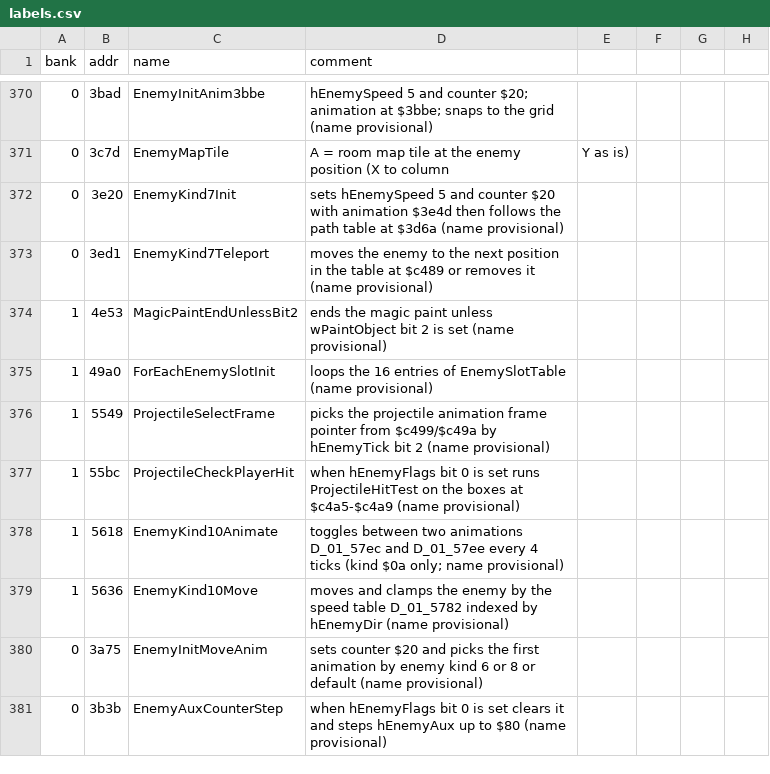
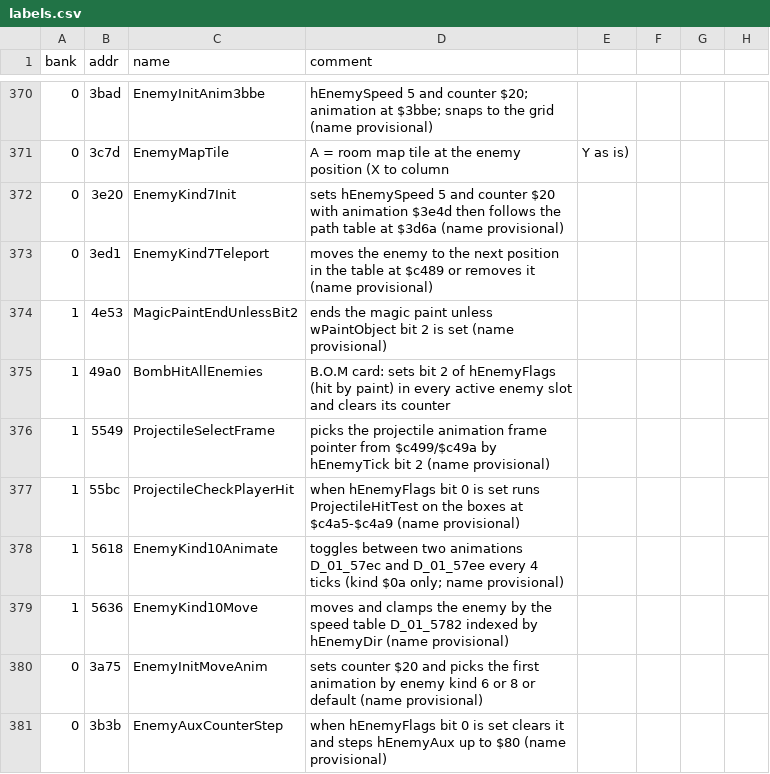
Before and after one commit to Tenome/Painter-Momopi-Decompilation, a CSV file: labels.csv, drawn as a sheet; only a part is shown, gaps mark what is left out.

```diff
--- a/labels.csv
+++ b/labels.csv
@@ -374,3 +374,3 @@ bank,addr,name,comment
 1,4e53,MagicPaintEndUnlessBit2,ends the magic paint unless wPaintObject bit 2 is set (name provisional)
-1,49a0,ForEachEnemySlotInit,loops the 16 entries of EnemySlotTable (name provisional)
+1,49a0,BombHitAllEnemies,B.O.M card: sets bit 2 of hEnemyFlags (hit by paint) in every active enemy slot and clears its counter
 1,5549,ProjectileSelectFrame,picks the projectile animation frame pointer from $c499/$c49a by hEnemyTick bit 2 (name provisional)
```
Also changed, not shown: config/functions.tsv, 3 other files.
